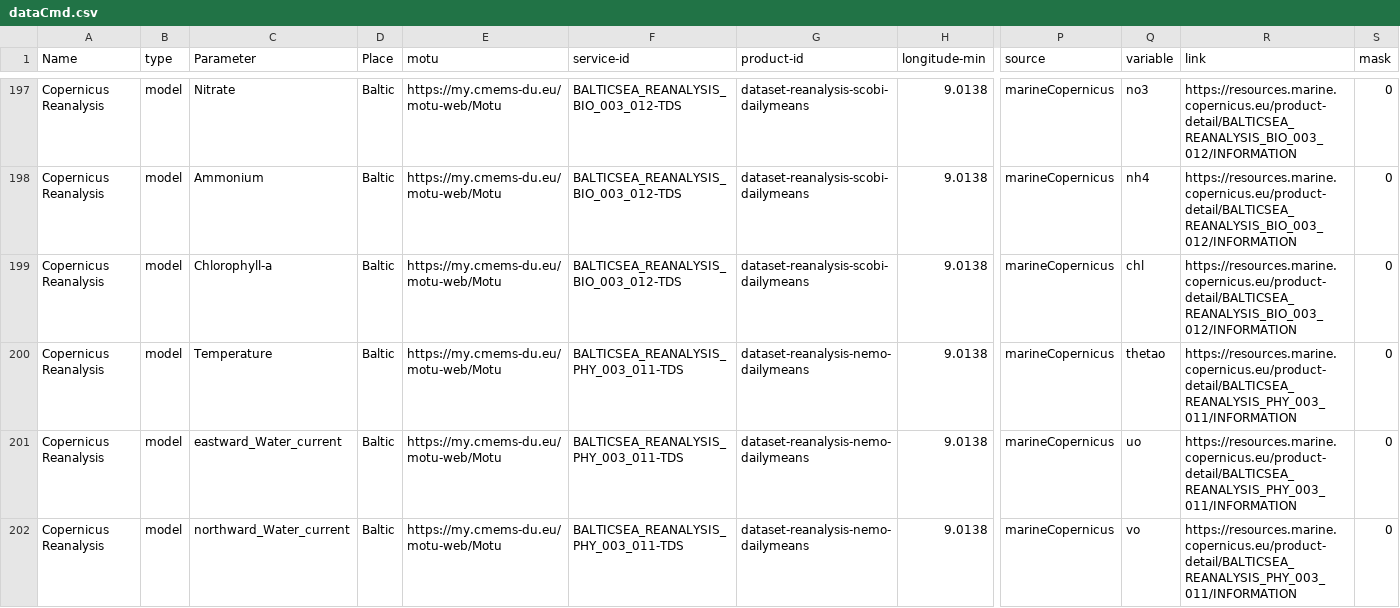
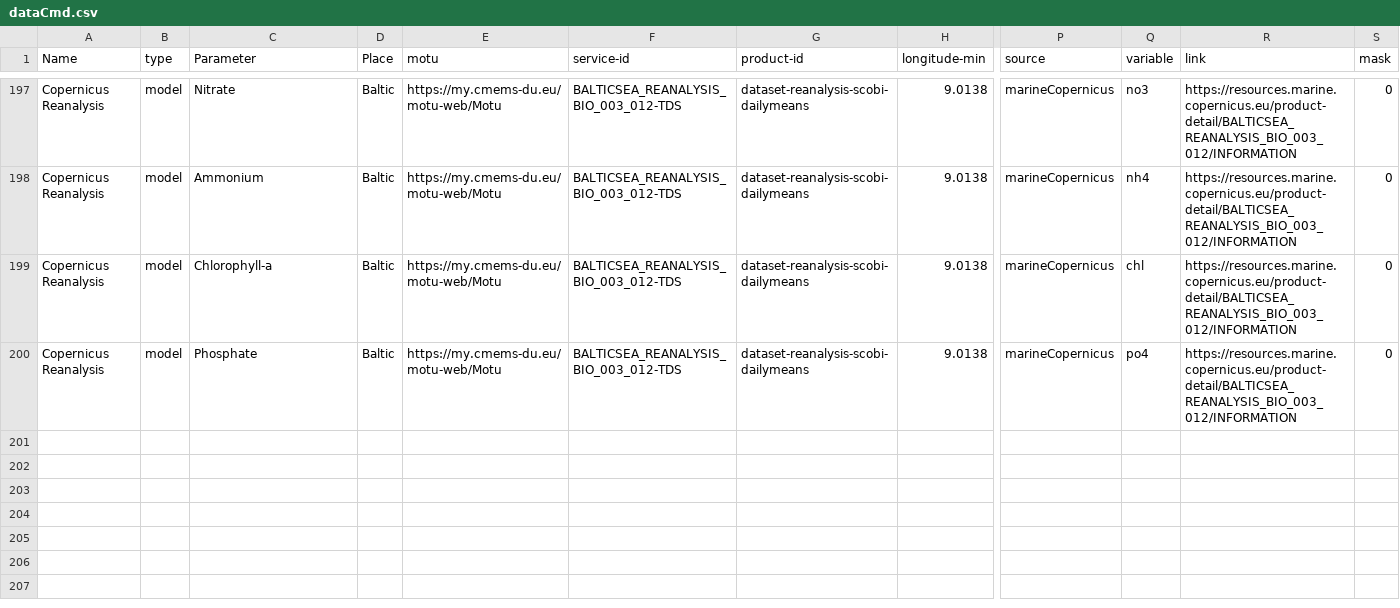
Before and after one commit to ARGANS/shellfish_and_algae-MODEL, a CSV file: global/dataCmd.csv, drawn as a sheet; only a part is shown, gaps mark what is left out; rows hold the shown columns only; the diff names each change by its address in the sheet, - before the commit and + after, or states it on an @@ line.

Commit message:
added phosphate reanalysis for the baltic in dataCmd.csv, deleted the physic data that we added twice

```diff
--- a/global/dataCmd.csv
+++ b/global/dataCmd.csv
-C200 (Parameter): Temperature
+C200 (Parameter): Phosphate
-F200 (service-id): BALTICSEA_REANALYSIS_PHY_003_011-TDS
+F200 (service-id): BALTICSEA_REANALYSIS_BIO_003_012-TDS
-G200 (product-id): dataset-reanalysis-nemo-dailymeans
+G200 (product-id): dataset-reanalysis-scobi-dailymeans
-Q200 (variable): thetao
+Q200 (variable): po4
-R200 (link): https://resources.marine.copernicus.eu/product-detail/BALTICSEA_REANALYSIS_PHY_003_011/INFORMATION
+R200 (link): https://resources.marine.copernicus.eu/product-detail/BALTICSEA_REANALYSIS_BIO_003_012/INFORMATION
-row 201: Copernicus Reanalysis | model | eastward_Water_current | Baltic | https://my.cmems-du.eu/motu-web/Motu | BALTICSEA_REANALYSIS_PHY_003_011-TDS | dataset-reanalysis-nemo-dailymeans | 9.0138 | marineCopernicus | uo | https://resources.marine.copernicus.eu/product-detail/BALTICSEA_REANALYSIS_PHY_003_011/INFORMATION | 0
-row 202: Copernicus Reanalysis | model | northward_Water_current | Baltic | https://my.cmems-du.eu/motu-web/Motu | BALTICSEA_REANALYSIS_PHY_003_011-TDS | dataset-reanalysis-nemo-dailymeans | 9.0138 | marineCopernicus | vo | https://resources.marine.copernicus.eu/product-detail/BALTICSEA_REANALYSIS_PHY_003_011/INFORMATION | 0
```
